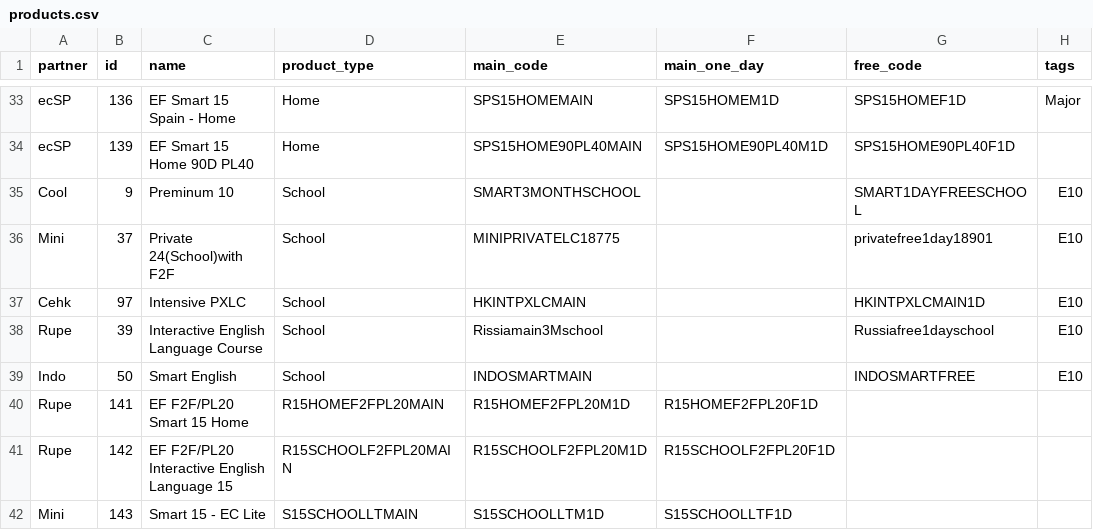
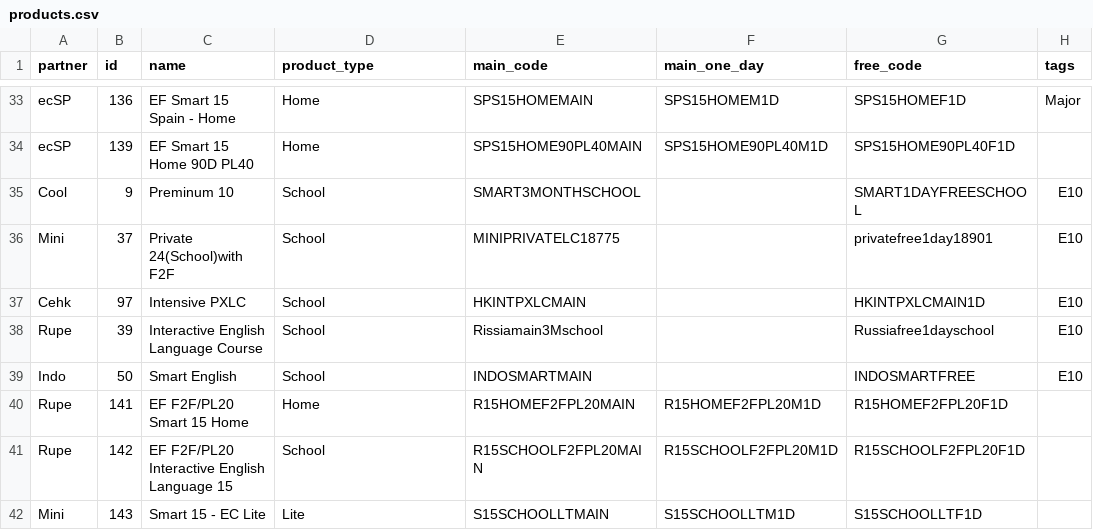
Before and after one commit to harrisson-li/smart_ec, a CSV file: python/ectools/ectools/data/products.csv, drawn as a sheet; only a part is shown, gaps mark what is left out.

Commit message:
update school.csv and product.csv

```diff
--- a/python/ectools/ectools/data/products.csv
+++ b/python/ectools/ectools/data/products.csv
@@ -39,4 +39,4 @@ Rupe,39,Interactive English Language Course,School,Rissiamain3Mschool,,Russiafre
 Indo,50,Smart English,School,INDOSMARTMAIN,,INDOSMARTFREE,E10
-Rupe,141,EF F2F/PL20 Smart 15 Home,R15HOMEF2FPL20MAIN ,R15HOMEF2FPL20M1D ,R15HOMEF2FPL20F1D,
-Rupe,142,EF F2F/PL20 Interactive English Language 15,R15SCHOOLF2FPL20MAIN ,R15SCHOOLF2FPL20M1D ,R15SCHOOLF2FPL20F1D,
-Mini,143,Smart 15 - EC Lite,S15SCHOOLLTMAIN,S15SCHOOLLTM1D,S15SCHOOLLTF1D,
+Rupe,141,EF F2F/PL20 Smart 15 Home,Home,R15HOMEF2FPL20MAIN ,R15HOMEF2FPL20M1D ,R15HOMEF2FPL20F1D,
+Rupe,142,EF F2F/PL20 Interactive English Language 15,School,R15SCHOOLF2FPL20MAIN ,R15SCHOOLF2FPL20M1D ,R15SCHOOLF2FPL20F1D,
+Mini,143,Smart 15 - EC Lite,Lite,S15SCHOOLLTMAIN,S15SCHOOLLTM1D,S15SCHOOLLTF1D,
```
Also changed, not shown: C#/ET2/ET2/Data/ProductList.csv.
